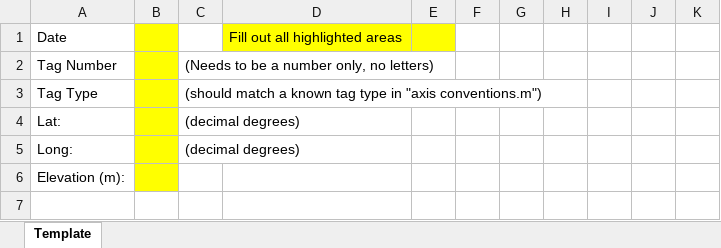
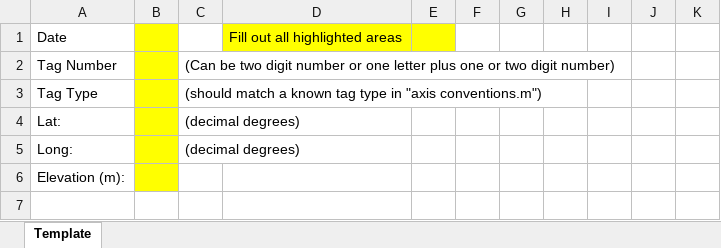
Before and after one commit to cadede/CATS-Methods-Materials, an Excel workbook: CATSMatlabTools/templates/Bench Test Template.xlsx, sheet Template, drawn as a sheet; only a part is shown; values as stored, in another font and other column widths than the file's, no borders; charts and pictures not drawn; the diff names each change by its address in the sheet, - before the commit and + after, or states it on an @@ line.

```diff
--- a/CATSMatlabTools/templates/Bench Test Template.xlsx (sheet Template)
+++ b/CATSMatlabTools/templates/Bench Test Template.xlsx (sheet Template)
-C2: (Needs to be a number only, no letters)
+C2: (Can be two digit number or one letter plus one or two digit number)
```
Also changed, not shown: 2 other files.
